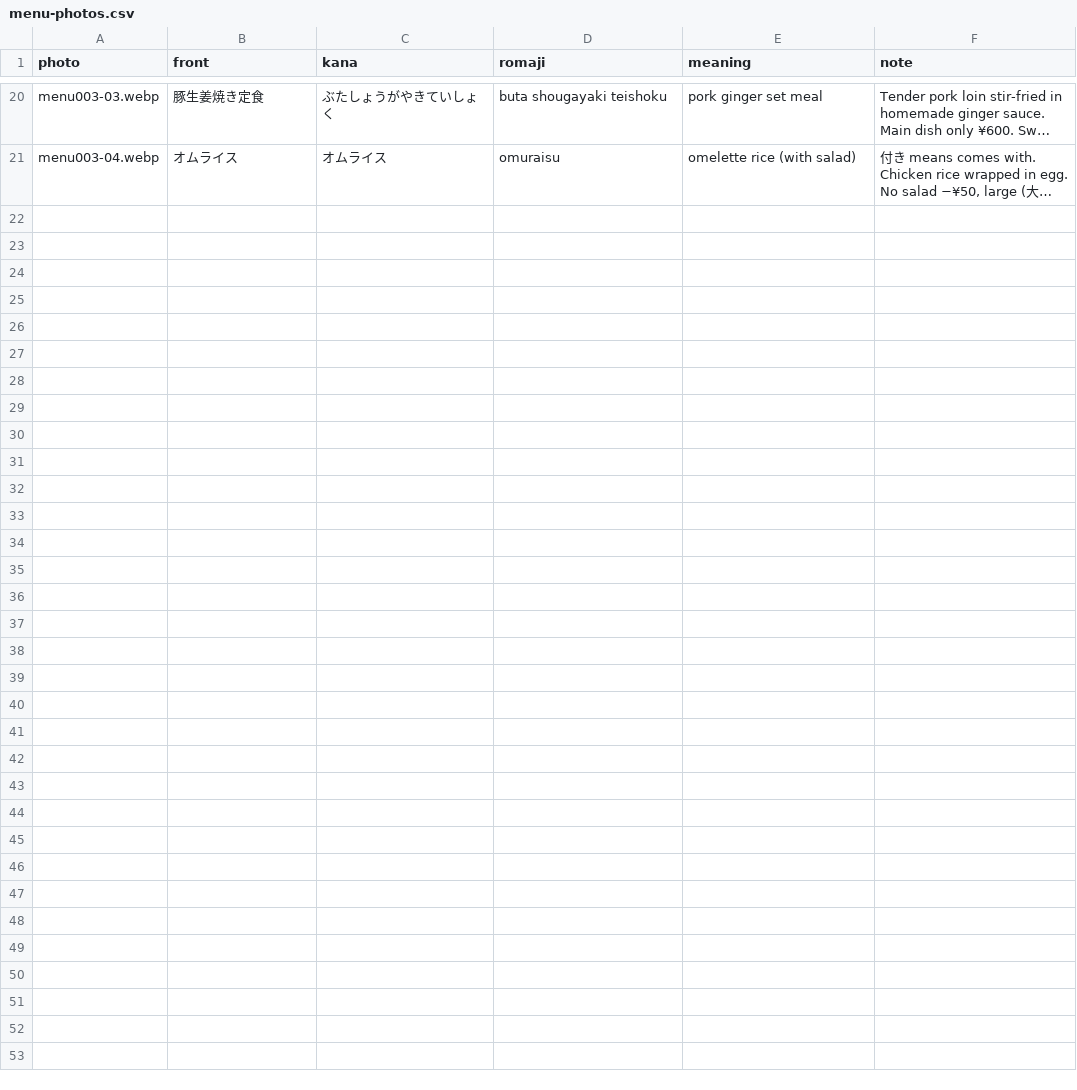
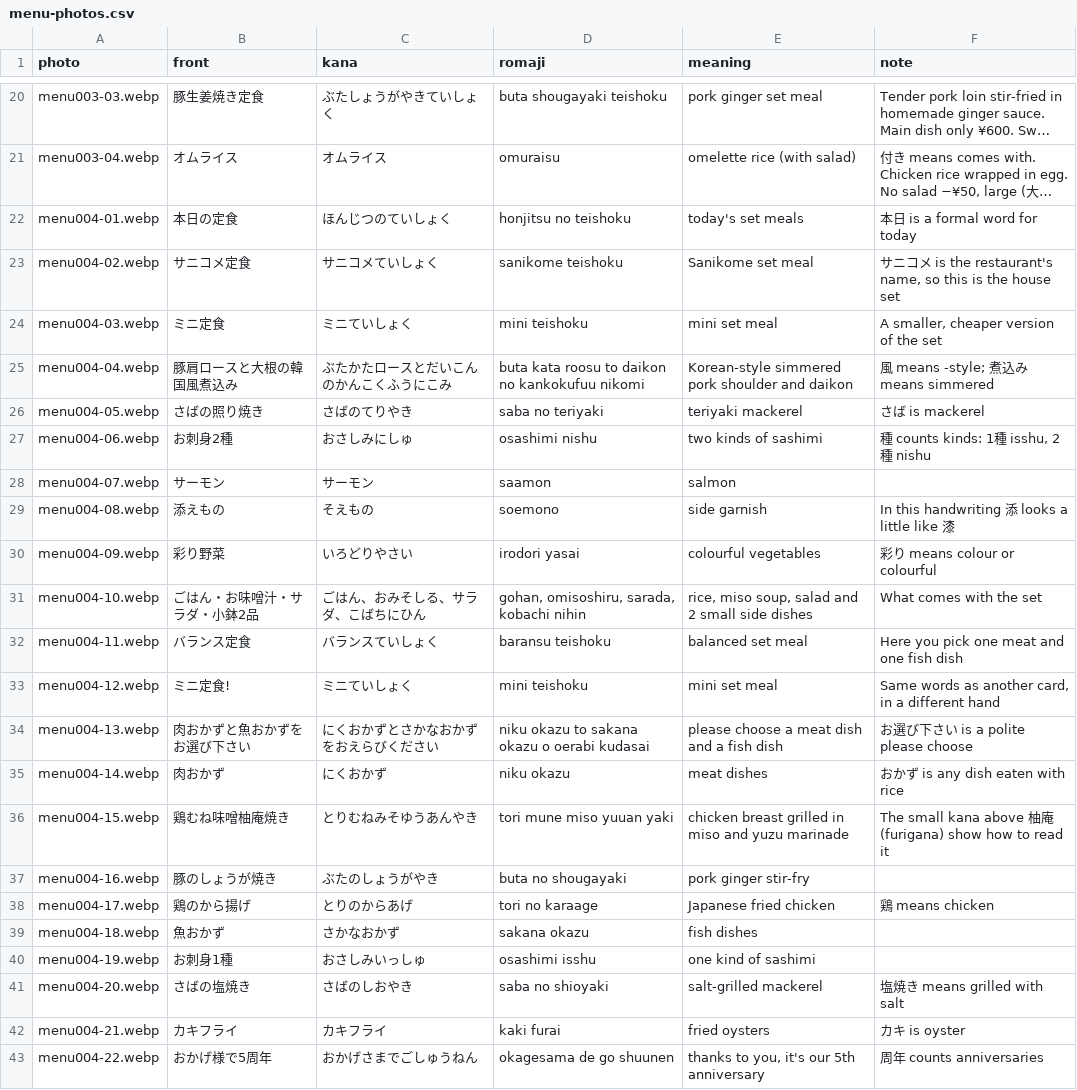
Before and after one commit to stevenfoong/my-japanese-flashcard, a CSV file: content/menu-photos.csv, drawn as a sheet; only a part is shown, gaps mark what is left out; long unchanged cells end in …; the diff names each change by its address in the sheet, - before the commit and + after, or states it on an @@ line.

```diff
--- a/content/menu-photos.csv
+++ b/content/menu-photos.csv
+row 22: menu004-01.webp | 本日の定食 | ほんじつのていしょく | honjitsu no teishoku | today's set meals | 本日 is a formal word for today
+row 23: menu004-02.webp | サニコメ定食 | サニコメていしょく | sanikome teishoku | Sanikome set meal | サニコメ is the restaurant's name, so this is the house set
+row 24: menu004-03.webp | ミニ定食 | ミニていしょく | mini teishoku | mini set meal | A smaller, cheaper version of the set
+row 25: menu004-04.webp | 豚肩ロースと大根の韓国風煮込み | ぶたかたロースとだいこんのかんこくふうにこみ | buta kata roosu to daikon no kankokufuu nikomi | Korean-style simmered pork shoulder and daikon | 風 means -style; 煮込み means simmered
+row 26: menu004-05.webp | さばの照り焼き | さばのてりやき | saba no teriyaki | teriyaki mackerel | さば is mackerel
+row 27: menu004-06.webp | お刺身2種 | おさしみにしゅ | osashimi nishu | two kinds of sashimi | 種 counts kinds: 1種 isshu, 2種 nishu
+row 28: menu004-07.webp | サーモン | サーモン | saamon | salmon
+row 29: menu004-08.webp | 添えもの | そえもの | soemono | side garnish | In this handwriting 添 looks a little like 漆
+row 30: menu004-09.webp | 彩り野菜 | いろどりやさい | irodori yasai | colourful vegetables | 彩り means colour or colourful
+row 31: menu004-10.webp | ごはん・お味噌汁・サラダ・小鉢2品 | ごはん、おみそしる、サラダ、こばちにひん | gohan, omisoshiru, sarada, kobachi nihin | rice, miso soup, salad and 2 small side dishes | What comes with the set
+row 32: menu004-11.webp | バランス定食 | バランスていしょく | baransu teishoku | balanced set meal | Here you pick one meat and one fish dish
+row 33: menu004-12.webp | ミニ定食! | ミニていしょく | mini teishoku | mini set meal | Same words as another card, in a different hand
+row 34: menu004-13.webp | 肉おかずと魚おかずをお選び下さい | にくおかずとさかなおかずをおえらびください | niku okazu to sakana okazu o oerabi kudasai | please choose a meat dish and a fish dish | お選び下さい is a polite please choose
+row 35: menu004-14.webp | 肉おかず | にくおかず | niku okazu | meat dishes | おかず is any dish eaten with rice
+row 36: menu004-15.webp | 鶏むね味噌柚庵焼き | とりむねみそゆうあんやき | tori mune miso yuuan yaki | chicken breast grilled in miso and yuzu marinade | The small kana above 柚庵 (furigana) show how to read it
+row 37: menu004-16.webp | 豚のしょうが焼き | ぶたのしょうがやき | buta no shougayaki | pork ginger stir-fry
+row 38: menu004-17.webp | 鶏のから揚げ | とりのからあげ | tori no karaage | Japanese fried chicken | 鶏 means chicken
+row 39: menu004-18.webp | 魚おかず | さかなおかず | sakana okazu | fish dishes
+row 40: menu004-19.webp | お刺身1種 | おさしみいっしゅ | osashimi isshu | one kind of sashimi
+row 41: menu004-20.webp | さばの塩焼き | さばのしおやき | saba no shioyaki | salt-grilled mackerel | 塩焼き means grilled with salt
+row 42: menu004-21.webp | カキフライ | カキフライ | kaki furai | fried oysters | カキ is oyster
+row 43: menu004-22.webp | おかげ様で5周年 | おかげさまでごしゅうねん | okagesama de go shuunen | thanks to you, it's our 5th anniversary | 周年 counts anniversaries
```
Also changed, not shown: 24 other files.
